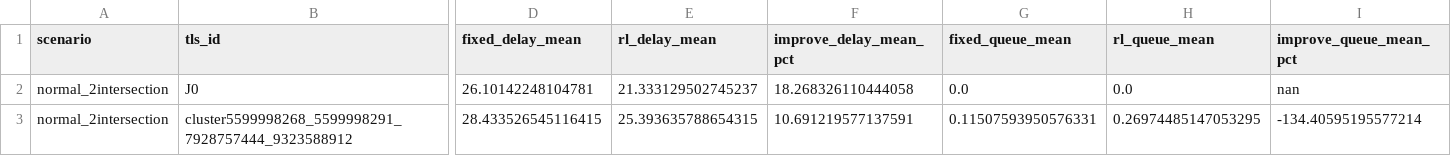
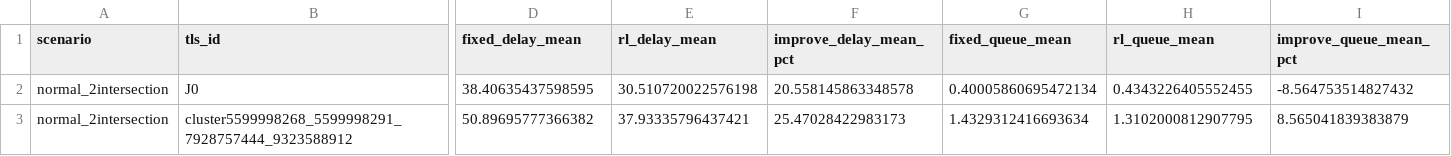
Before and after one commit to 20226123-Quang/ATCS, a CSV file: checkpoints/compare_kpi/detailed/normal_2intersection/normal_2intersection_node_comparison.csv, drawn as a sheet; only a part is shown, gaps mark what is left out; the diff covers the shown part only; the diff names each change by its address in the sheet, - before the commit and + after, or states it on an @@ line.

```diff
--- a/checkpoints/compare_kpi/detailed/normal_2intersection/normal_2intersection_node_comparison.csv
+++ b/checkpoints/compare_kpi/detailed/normal_2intersection/normal_2intersection_node_comparison.csv
-D2 (fixed_delay_mean): 26.10142248104781
+D2 (fixed_delay_mean): 38.40635437598595
-E2 (rl_delay_mean): 21.333129502745237
+E2 (rl_delay_mean): 30.510720022576198
-F2 (improve_delay_mean_pct): 18.268326110444058
+F2 (improve_delay_mean_pct): 20.558145863348578
-G2 (fixed_queue_mean): 0.0
+G2 (fixed_queue_mean): 0.40005860695472134
-H2 (rl_queue_mean): 0.0
+H2 (rl_queue_mean): 0.4343226405552455
-I2 (improve_queue_mean_pct): nan
+I2 (improve_queue_mean_pct): -8.564753514827432
-D3 (fixed_delay_mean): 28.433526545116415
+D3 (fixed_delay_mean): 50.89695777366382
-E3 (rl_delay_mean): 25.393635788654315
+E3 (rl_delay_mean): 37.93335796437421
-F3 (improve_delay_mean_pct): 10.691219577137591
+F3 (improve_delay_mean_pct): 25.47028422983173
-G3 (fixed_queue_mean): 0.11507593950576331
+G3 (fixed_queue_mean): 1.4329312416693634
-H3 (rl_queue_mean): 0.26974485147053295
+H3 (rl_queue_mean): 1.3102000812907795
-I3 (improve_queue_mean_pct): -134.40595195577214
+I3 (improve_queue_mean_pct): 8.565041839383879
```
Also changed, not shown: 84 edited cells elsewhere in this file, checkpoints/compare_kpi/detailed/crowded_2intersection/crowded_2intersection_lane_comparison.csv, checkpoints/compare_kpi/detailed/crowded_2intersection/crowded_2intersection_node_comparison.csv, 28 other files.
